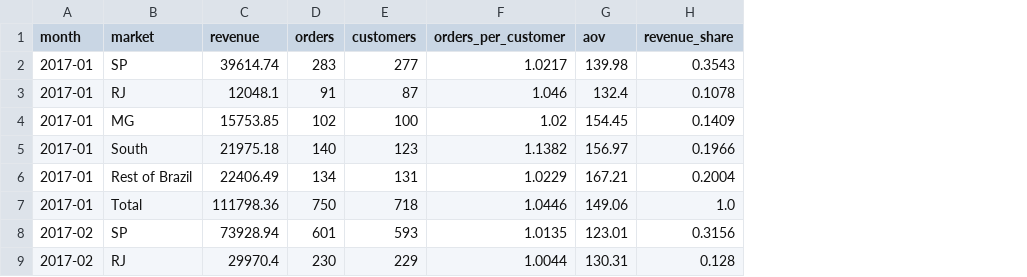
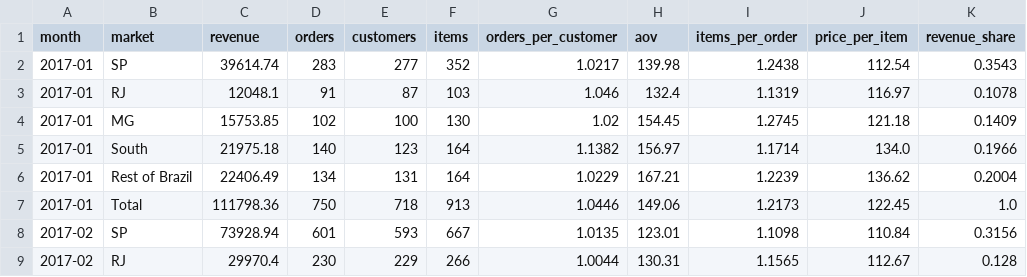
Before and after one commit to jessicaayivi/revenue-forecast-scenario-planner, a CSV file: data/processed/driver_tree_market.csv, drawn as a sheet; only a part is shown; the diff names each change by its address in the sheet, - before the commit and + after, or states it on an @@ line.

```diff
--- a/data/processed/driver_tree_market.csv
+++ b/data/processed/driver_tree_market.csv
+column F (items), rows 2-9: 352 | 103 | 130 | 164 | 164 | 913 | 667 | 266
+column I (items_per_order), rows 2-9: 1.2438 | 1.1319 | 1.2745 | 1.1714 | 1.2239 | 1.2173 | 1.1098 | 1.1565
+column J (price_per_item), rows 2-9: 112.54 | 116.97 | 121.18 | 134.0 | 136.62 | 122.45 | 110.84 | 112.67
```
Also changed, not shown: data/processed/backtest_predictions.csv, data/processed/backtest_scores.csv, 39 other files.
